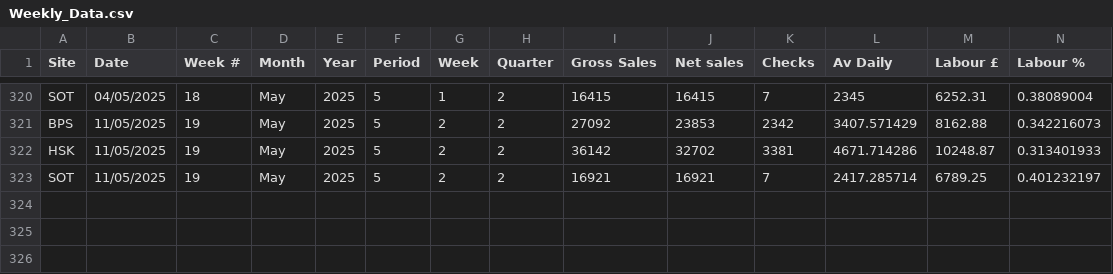
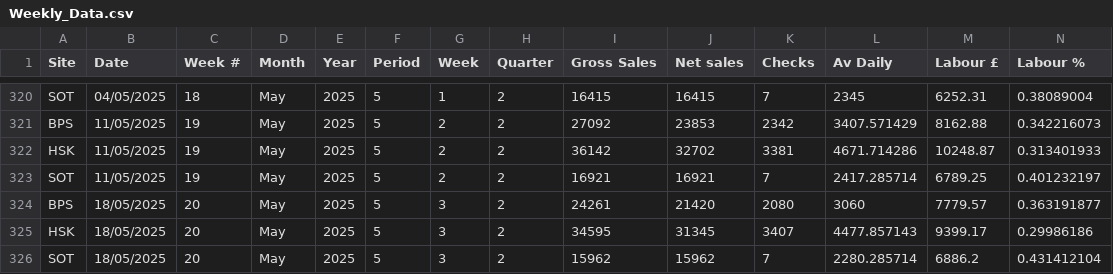
Before and after one commit to Edallsopp/test5, a CSV file: src/data/Weekly_Data.csv, drawn as a sheet; only a part is shown, gaps mark what is left out; rows hold the shown columns only; the diff names each change by its address in the sheet, - before the commit and + after, or states it on an @@ line.

```diff
--- a/src/data/Weekly_Data.csv
+++ b/src/data/Weekly_Data.csv
+row 324: BPS | 18/05/2025 | 20 | May | 2025 | 5 | 3 | 2 | 24261 | 21420 | 2080 | 3060 | 7779.57 | 0.363191877
+row 325: HSK | 18/05/2025 | 20 | May | 2025 | 5 | 3 | 2 | 34595 | 31345 | 3407 | 4477.857143 | 9399.17 | 0.29986186
+row 326: SOT | 18/05/2025 | 20 | May | 2025 | 5 | 3 | 2 | 15962 | 15962 | 7 | 2280.285714 | 6886.2 | 0.431412104
```
Also changed, not shown: 1 other file.
